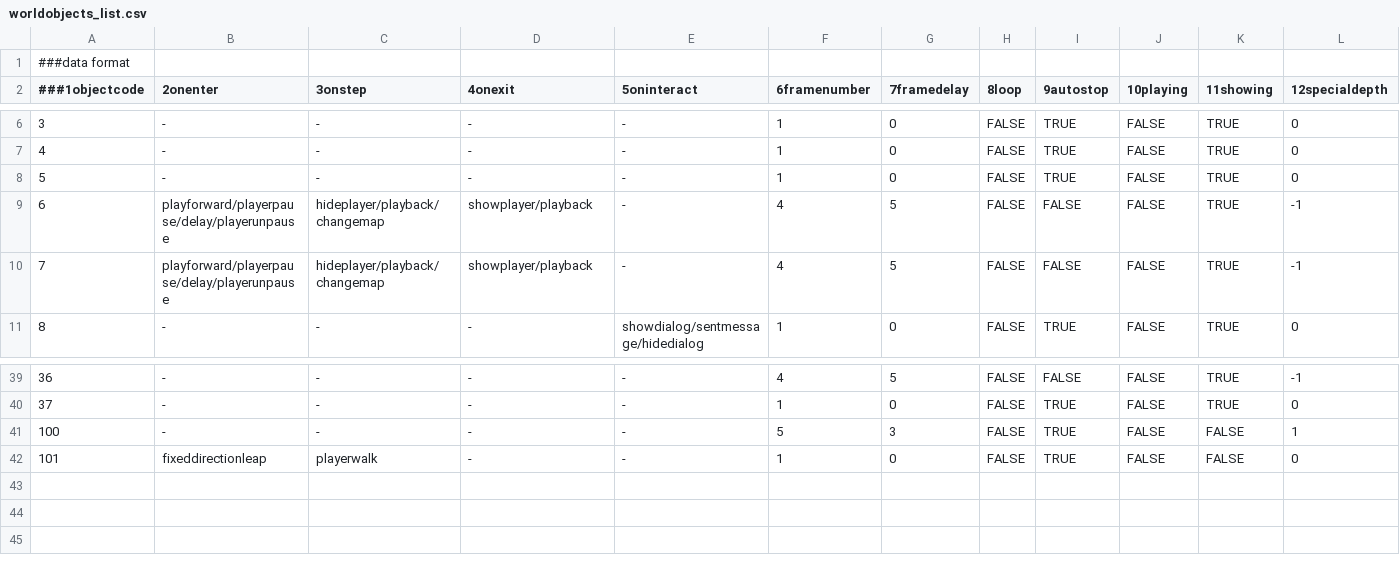
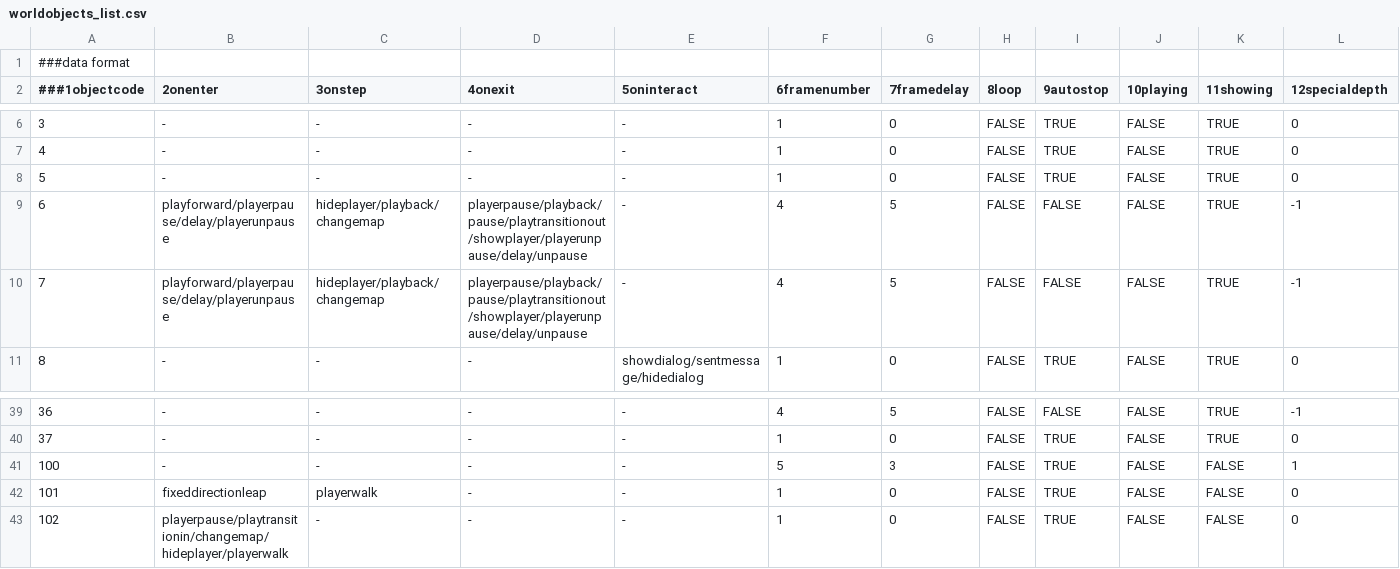
Before and after one commit to munggumy/Progemon, a CSV file: Progemon/load/worldobjects_list.csv, drawn as a sheet; only a part is shown, gaps mark what is left out.

```diff
--- a/Progemon/load/worldobjects_list.csv
+++ b/Progemon/load/worldobjects_list.csv
@@ -8,4 +8,4 @@
 5,-,-,-,-,1,0,FALSE,TRUE,FALSE,TRUE,0
-6,playforward/playerpause/delay/playerunpause,hideplayer/playback/changemap,showplayer/playback,-,4,5,FALSE,FALSE,FALSE,TRUE,-1
-7,playforward/playerpause/delay/playerunpause,hideplayer/playback/changemap,showplayer/playback,-,4,5,FALSE,FALSE,FALSE,TRUE,-1
+6,playforward/playerpause/delay/playerunpause,hideplayer/playback/changemap,playerpause/playback/pause/playtransitionout/showplayer/playerunpause/delay/unpause,-,4,5,FALSE,FALSE,FALSE,TRUE,-1
+7,playforward/playerpause/delay/playerunpause,hideplayer/playback/changemap,playerpause/playback/pause/playtransitionout/showplayer/playerunpause/delay/unpause,-,4,5,FALSE,FALSE,FALSE,TRUE,-1
 8,-,-,-,showdialog/sentmessage/hidedialog,1,0,FALSE,TRUE,FALSE,TRUE,0
@@ -42 +42,2 @@
 101,fixeddirectionleap,playerwalk,-,-,1,0,FALSE,TRUE,FALSE,FALSE,0
+102,playerpause/playtransitionin/changemap/hideplayer/playerwalk,-,-,-,1,0,FALSE,TRUE,FALSE,FALSE,0
```
Also changed, not shown: Progemon/load/img/world/imageposition.csv, Progemon/load/worldmap/littleroot/littleroot_object.csv, 29 other files.
